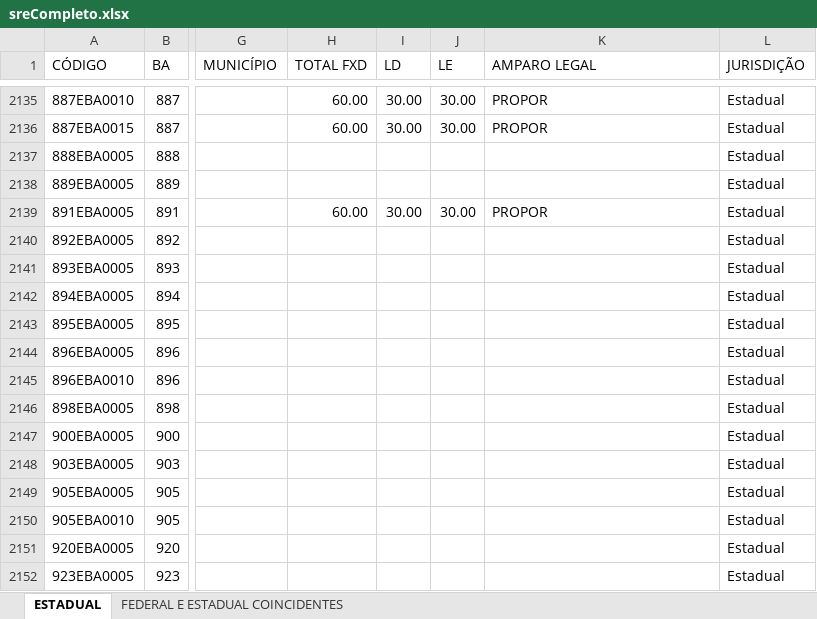
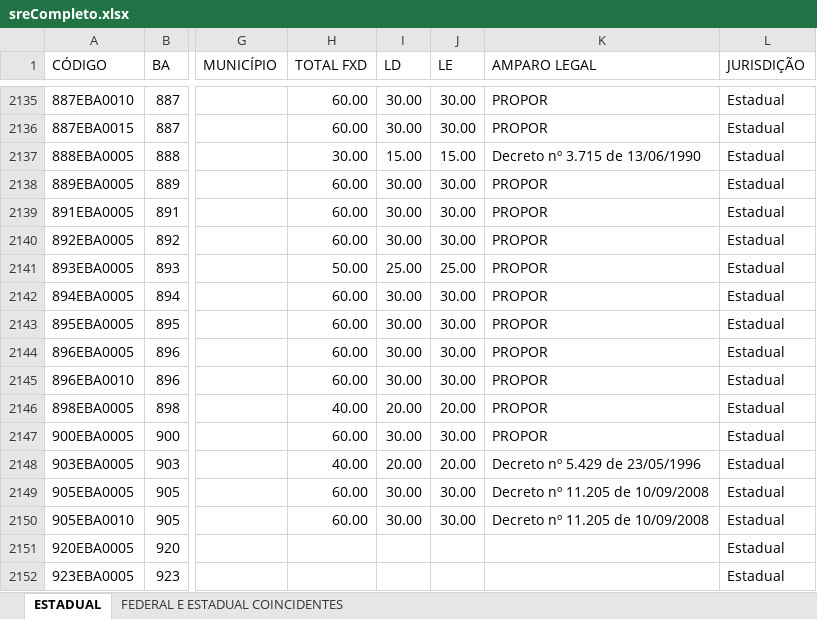
Before and after one commit to saviosales18/ConsultaCoordenadasSIT, an Excel workbook: sreCompleto.xlsx, sheet ESTADUAL, drawn as a sheet; only a part is shown, gaps mark what is left out; values as stored, in another font and other column widths than the file's, no cell formats; conditional formats not drawn; the diff covers the shown part only; the diff names each change by its address in the sheet, - before the commit and + after, or states it on an @@ line.

```diff
--- a/sreCompleto.xlsx (sheet ESTADUAL)
+++ b/sreCompleto.xlsx (sheet ESTADUAL)
-H2137 (TOTAL FXD): (empty)
+H2137 (TOTAL FXD): 30.00
-I2137 (LD): (empty)
+I2137 (LD): 15.00
-J2137 (LE): (empty)
+J2137 (LE): 15.00
-K2137 (AMPARO LEGAL): (empty)
+K2137 (AMPARO LEGAL): Decreto nº 3.715 de 13/06/1990
-H2138 (TOTAL FXD): (empty)
+H2138 (TOTAL FXD): 60.00
-I2138 (LD): (empty)
+I2138 (LD): 30.00
-J2138 (LE): (empty)
+J2138 (LE): 30.00
-K2138 (AMPARO LEGAL): (empty)
+K2138 (AMPARO LEGAL): PROPOR
-H2140 (TOTAL FXD): (empty)
+H2140 (TOTAL FXD): 60.00
-I2140 (LD): (empty)
+I2140 (LD): 30.00
-J2140 (LE): (empty)
+J2140 (LE): 30.00
-K2140:K2147 (AMPARO LEGAL): (empty)
+K2140:K2147 (AMPARO LEGAL): PROPOR
-H2141 (TOTAL FXD): (empty)
+H2141 (TOTAL FXD): 50.00
-I2141 (LD): (empty)
+I2141 (LD): 25.00
-J2141 (LE): (empty)
+J2141 (LE): 25.00
-H2142:H2145 (TOTAL FXD): (empty)
+H2142:H2145 (TOTAL FXD): 60.00
-I2142:I2145 (LD): (empty)
+I2142:I2145 (LD): 30.00
-J2142:J2145 (LE): (empty)
+J2142:J2145 (LE): 30.00
-H2146 (TOTAL FXD): (empty)
+H2146 (TOTAL FXD): 40.00
-I2146 (LD): (empty)
+I2146 (LD): 20.00
-J2146 (LE): (empty)
+J2146 (LE): 20.00
-H2147 (TOTAL FXD): (empty)
+H2147 (TOTAL FXD): 60.00
-I2147 (LD): (empty)
+I2147 (LD): 30.00
-J2147 (LE): (empty)
+J2147 (LE): 30.00
-H2148 (TOTAL FXD): (empty)
+H2148 (TOTAL FXD): 40.00
-I2148 (LD): (empty)
+I2148 (LD): 20.00
-J2148 (LE): (empty)
+J2148 (LE): 20.00
-K2148 (AMPARO LEGAL): (empty)
+K2148 (AMPARO LEGAL): Decreto nº 5.429 de 23/05/1996
-H2149:H2150 (TOTAL FXD): (empty)
+H2149:H2150 (TOTAL FXD): 60.00
-I2149:I2150 (LD): (empty)
+I2149:I2150 (LD): 30.00
-J2149:J2150 (LE): (empty)
+J2149:J2150 (LE): 30.00
-K2149:K2150 (AMPARO LEGAL): (empty)
+K2149:K2150 (AMPARO LEGAL): Decreto nº 11.205 de 10/09/2008
```
Also changed, not shown: 112 edited cells elsewhere in this sheet, cell formats, 2 other files.
